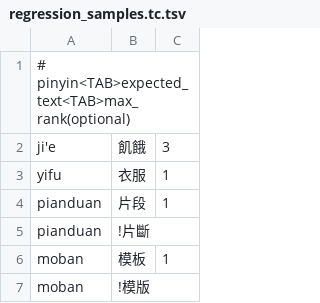
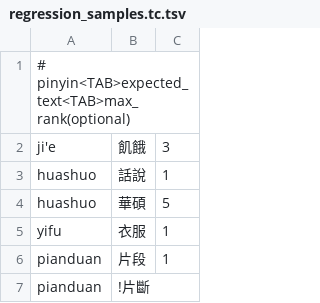
Before and after one commit to shenmin/cassotis-lexicon, a TSV file: manifests/regression_samples.tc.tsv, drawn as a sheet; only a part is shown; the shorter side is filled out with more unchanged rows.

```diff
--- a/manifests/regression_samples.tc.tsv
+++ b/manifests/regression_samples.tc.tsv
@@ -2,2 +2,4 @@
 ji'e	飢餓	3
+huashuo	話說	1
+huashuo	華碩	5
 yifu	衣服	1
```
Also changed, not shown: manifests/curated_daily_phrases.tsv, manifests/regression_samples.sc.tsv, 6 other files.
